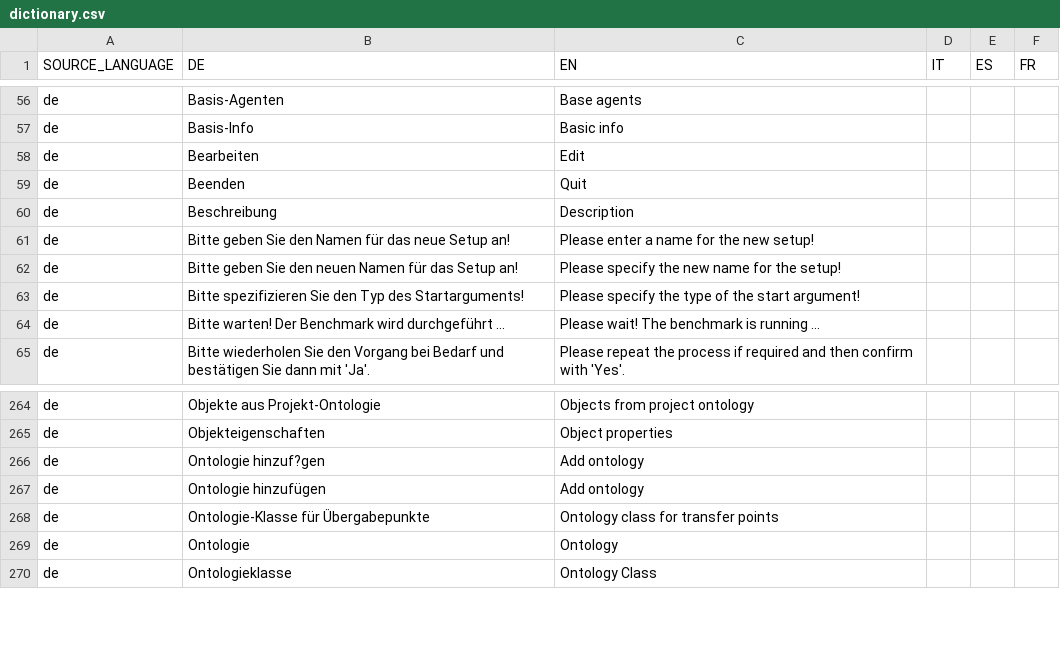
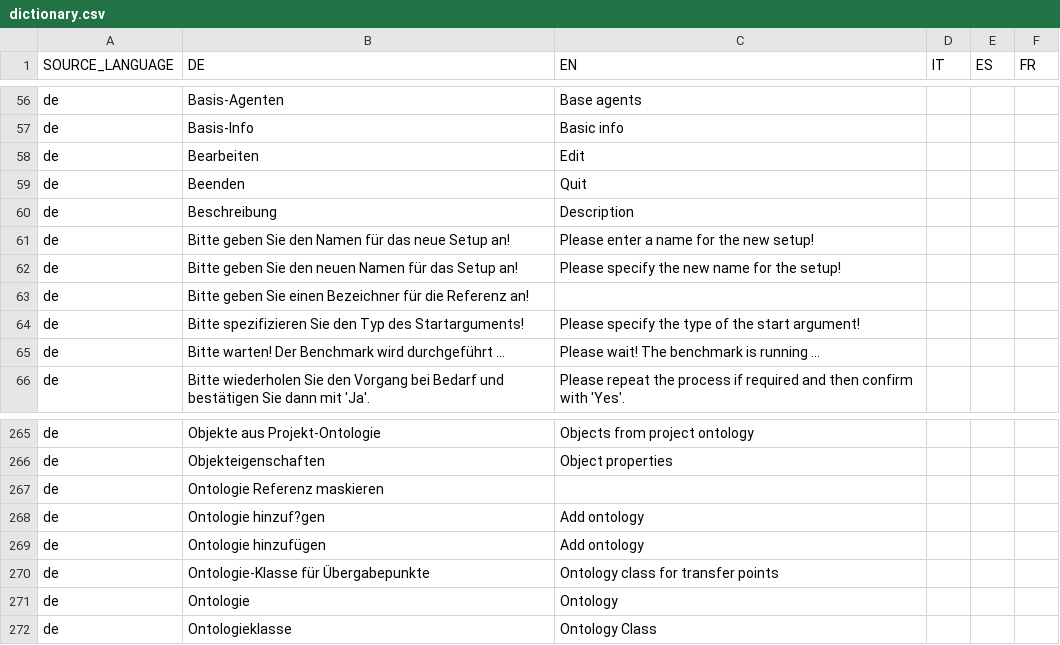
Before and after one commit to EnFlexIT/AgentWorkbench, a CSV file: properties/dictionary.csv, drawn as a sheet; only a part is shown, gaps mark what is left out; the diff names each change by its address in the sheet, - before the commit and + after, or states it on an @@ line.

```diff
--- a/properties/dictionary.csv
+++ b/properties/dictionary.csv
+row 63: de | Bitte geben Sie einen Bezeichner für die Referenz an!
+row 267: de | Ontologie Referenz maskieren
```
Also changed, not shown: 29 other files.
